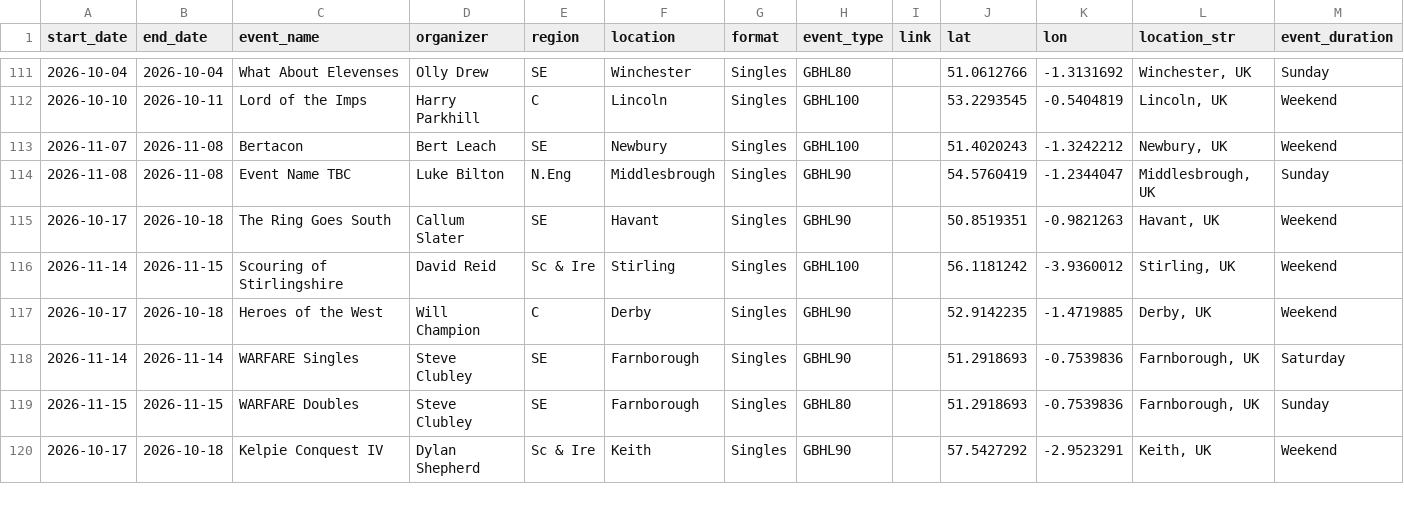
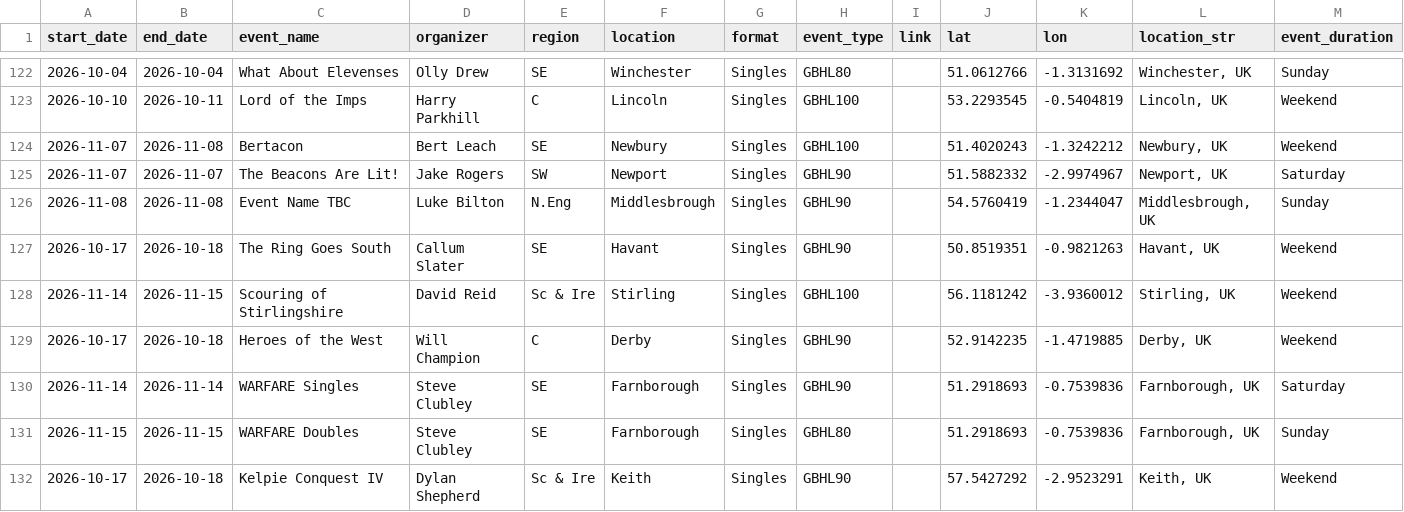
Before and after one commit to samgulf/gbhl-events, a CSV file: data/gbhl_events.csv, drawn as a sheet; only a part is shown, gaps mark what is left out; the diff covers the shown part only.

```diff
--- a/data/gbhl_events.csv
+++ b/data/gbhl_events.csv
@@ -113,2 +124,3 @@ start_date,end_date,event_name,organizer,region,location,format,event_type,link,
 2026-11-07,2026-11-08,Bertacon,Bert Leach,SE,Newbury,Singles,GBHL100,,51.4020243,-1.3242212,"Newbury, UK",Weekend
+2026-11-07,2026-11-07,The Beacons Are Lit!,Jake Rogers,SW,Newport,Singles,GBHL90,,51.5882332,-2.9974967,"Newport, UK",Saturday
 2026-11-08,2026-11-08,Event Name TBC,Luke Bilton,N.Eng,Middlesbrough,Singles,GBHL90,,54.5760419,-1.2344047,"Middlesbrough, UK",Sunday
```
Also changed, not shown: 13 added rows, 4 moved rows and 7 edited cells elsewhere in this file, 1 other file.
